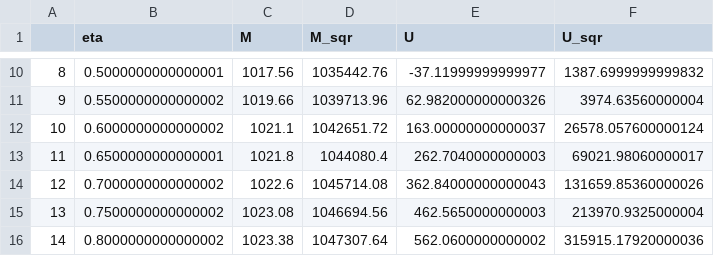
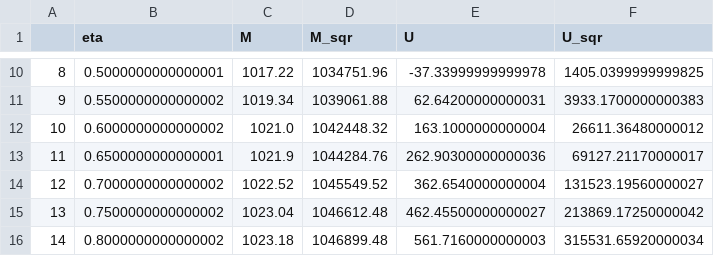
Before and after one commit to yuvalilani/statistics_numerical_ex5, a CSV file: h = 1.csv, drawn as a sheet; only a part is shown, gaps mark what is left out; the diff covers the shown part only.

```diff
--- a/h = 1.csv
+++ b/h = 1.csv
@@ -10,7 +10,7 @@
-8,0.5000000000000001,1017.56,1035442.76,-37.11999999999977,1387.6999999999832
-9,0.5500000000000002,1019.66,1039713.96,62.982000000000326,3974.63560000004
-10,0.6000000000000002,1021.1,1042651.72,163.00000000000037,26578.057600000124
-11,0.6500000000000001,1021.8,1044080.4,262.7040000000003,69021.98060000017
-12,0.7000000000000002,1022.6,1045714.08,362.84000000000043,131659.85360000026
-13,0.7500000000000002,1023.08,1046694.56,462.5650000000003,213970.9325000004
-14,0.8000000000000002,1023.38,1047307.64,562.0600000000002,315915.17920000036
+8,0.5000000000000001,1017.22,1034751.96,-37.33999999999978,1405.0399999999825
+9,0.5500000000000002,1019.34,1039061.88,62.64200000000031,3933.1700000000383
+10,0.6000000000000002,1021.0,1042448.32,163.1000000000004,26611.36480000012
+11,0.6500000000000001,1021.9,1044284.76,262.90300000000036,69127.21170000017
+12,0.7000000000000002,1022.52,1045549.52,362.6540000000004,131523.19560000027
+13,0.7500000000000002,1023.04,1046612.48,462.45500000000027,213869.17250000042
+14,0.8000000000000002,1023.18,1046899.48,561.7160000000003,315531.65920000034
```
Also changed, not shown: 31 edited cells elsewhere in this file, 4 other files.
